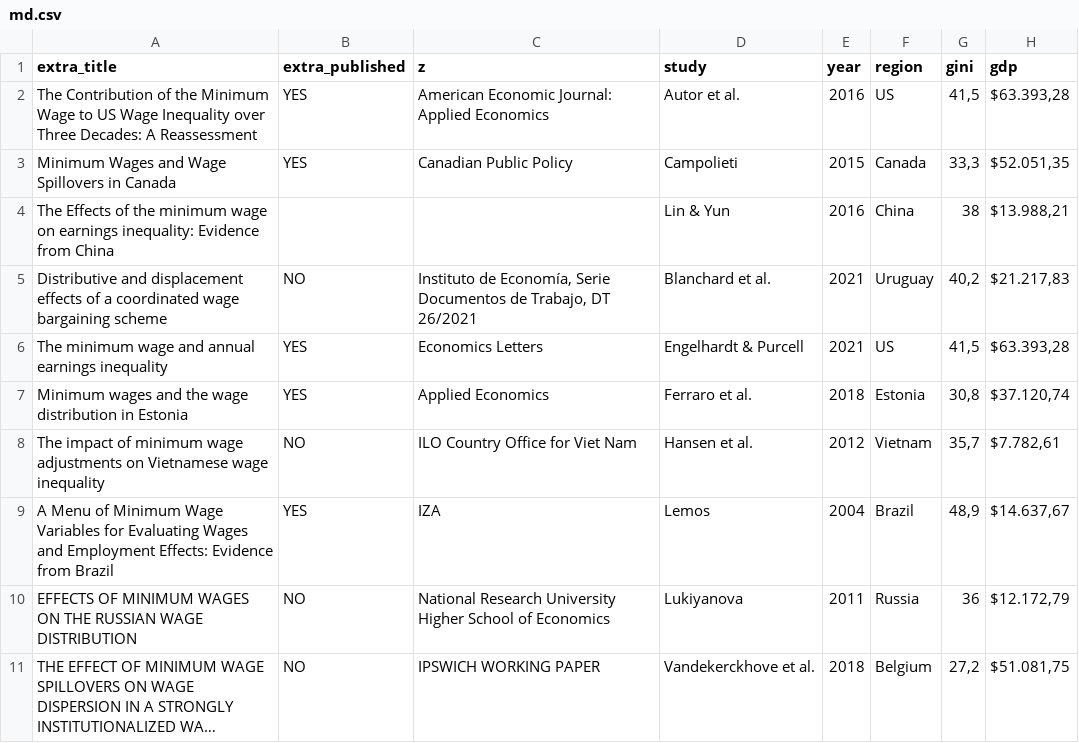
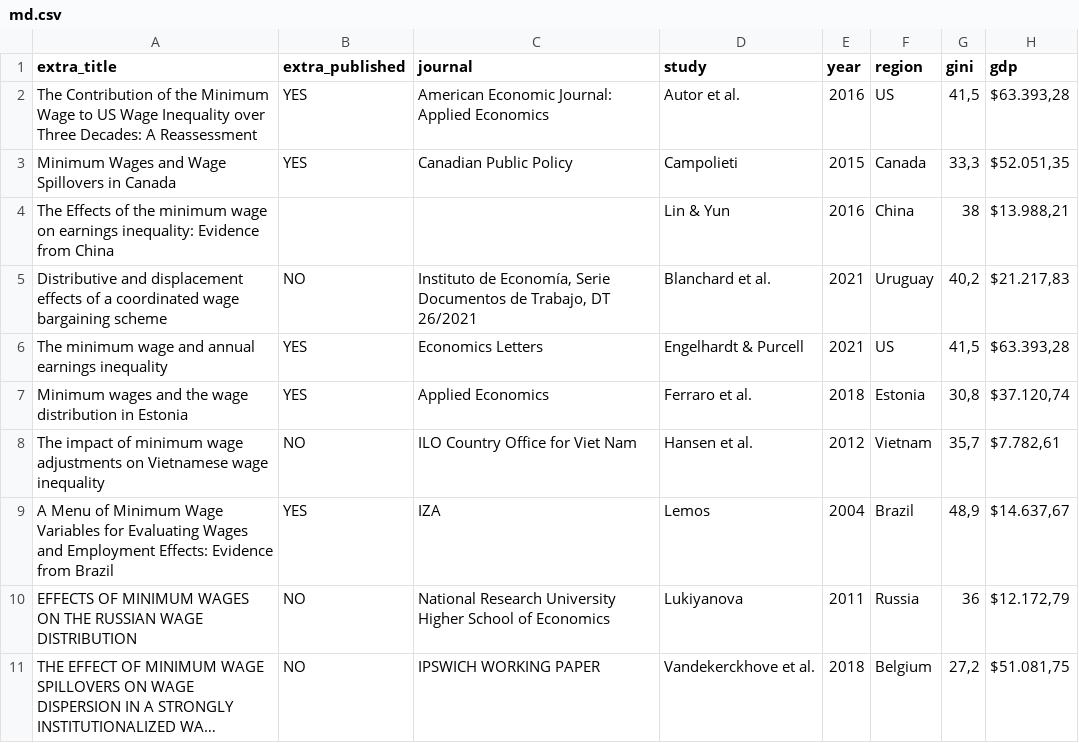
Before and after one commit to ccrisc/metaAnalysis, a CSV file: md.csv, drawn as a sheet; only a part is shown; long unchanged cells end in …; the diff names each change by its address in the sheet, - before the commit and + after, or states it on an @@ line.

Commit message:
Update md.csv

```diff
--- a/md.csv
+++ b/md.csv
-C1: z
+C1: journal
```
